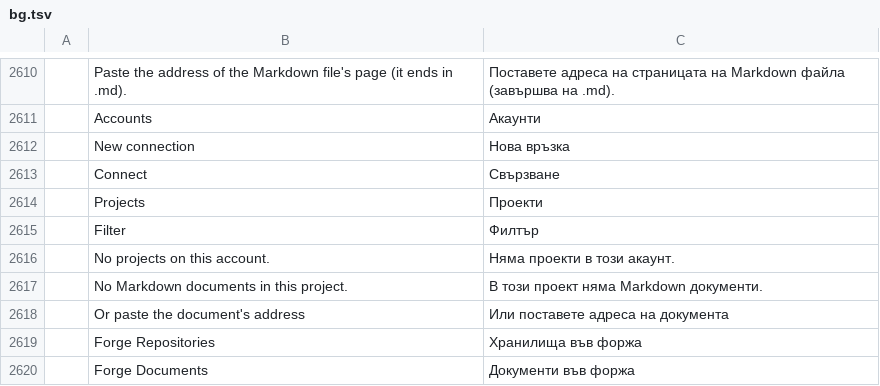
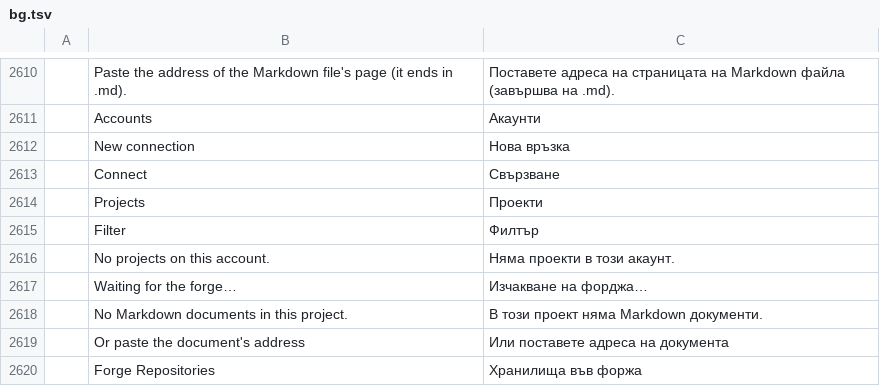
Before and after one commit to TheLazyGeekGuy/plume, a TSV file: crates/ui-egui/src/i18n/bg.tsv, drawn as a sheet; only a part is shown, gaps mark what is left out; the shorter side is filled out with more unchanged rows.

```diff
--- a/crates/ui-egui/src/i18n/bg.tsv
+++ b/crates/ui-egui/src/i18n/bg.tsv
@@ -2616,2 +2616,3 @@
 	No projects on this account.	Няма проекти в този акаунт.
+	Waiting for the forge…	Изчакване на форджа…
 	No Markdown documents in this project.	В този проект няма Markdown документи.
```
Also changed, not shown: crates/ui-egui/src/i18n/ja.tsv, crates/ui-egui/src/i18n/ru.tsv, 19 other files.
